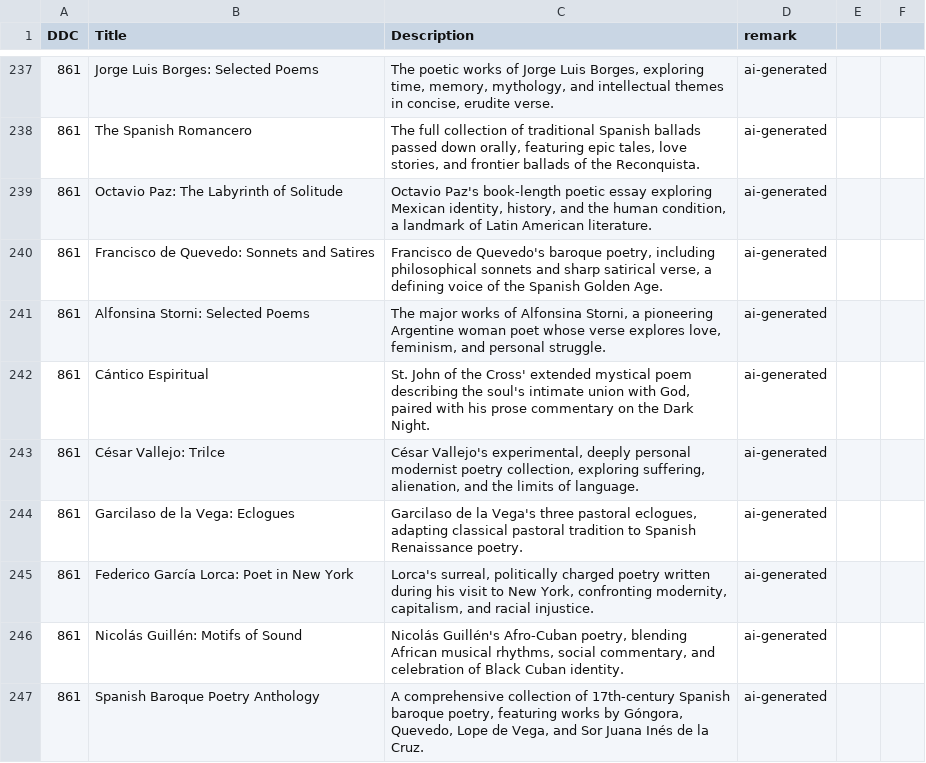
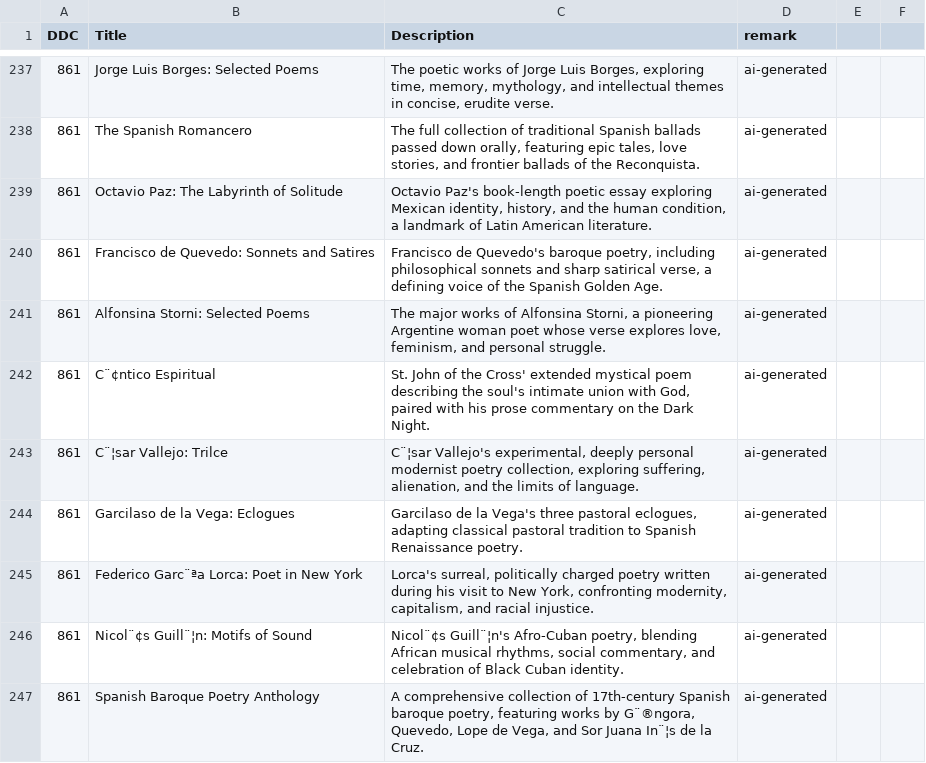
Before and after one commit to SnowAmberX/DDC-statistic, a CSV file: data/data_merge/book_descriptions_all75.csv, drawn as a sheet; only a part is shown, gaps mark what is left out; the diff covers the shown part only; the diff names each change by its address in the sheet, - before the commit and + after, or states it on an @@ line.

```diff
--- a/data/data_merge/book_descriptions_all75.csv
+++ b/data/data_merge/book_descriptions_all75.csv
-B242 (Title): Cántico Espiritual
+B242 (Title): C¨¢ntico Espiritual
-B243 (Title): César Vallejo: Trilce
+B243 (Title): C¨¦sar Vallejo: Trilce
-C243 (Description): César Vallejo's experimental,…
+C243 (Description): C¨¦sar Vallejo's experimental,…
-B245 (Title): Federico García Lorca: Poet in New York
+B245 (Title): Federico Garc¨ªa Lorca: Poet in New York
-B246 (Title): Nicolás Guillén: Motifs of Sound
+B246 (Title): Nicol¨¢s Guill¨¦n: Motifs of Sound
-C246 (Description): Nicolás Guillén's Afro-Cuban poetry,…
+C246 (Description): Nicol¨¢s Guill¨¦n's Afro-Cuban poetry,…
-C247 (Description): …works by Góngora, Quevedo, Lope de Vega, and Sor Juana Inés de la…
+C247 (Description): …works by G¨®ngora, Quevedo, Lope de Vega, and Sor Juana In¨¦s de la…
```
Also changed, not shown: 1 removed row and 117 edited cells elsewhere in this file.
